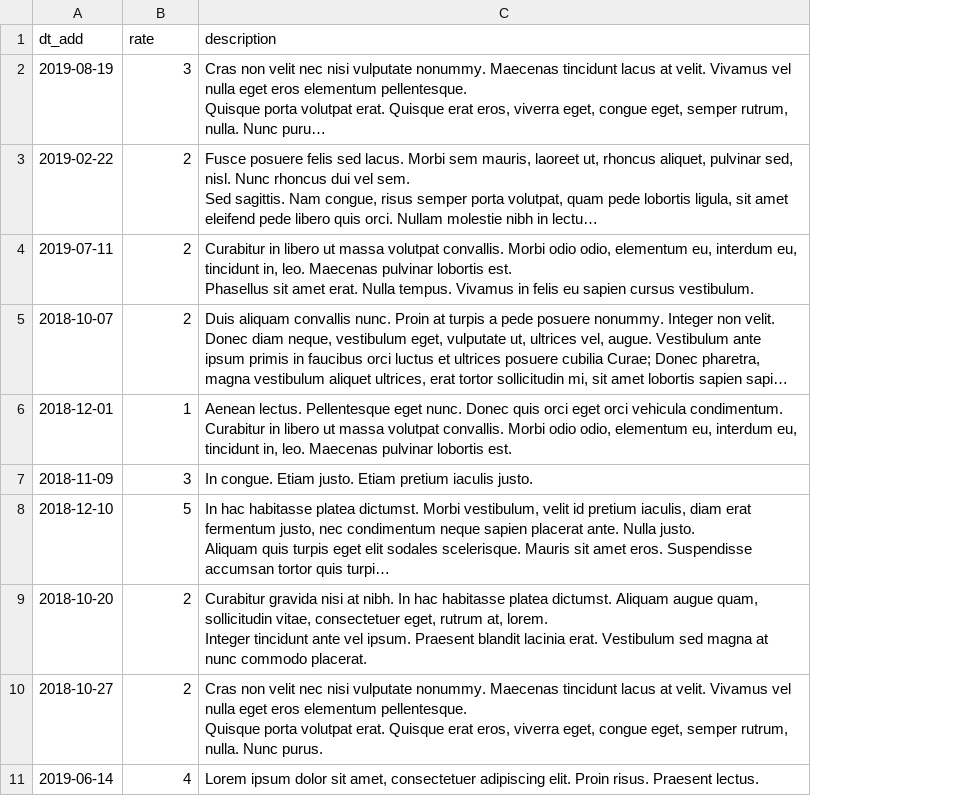
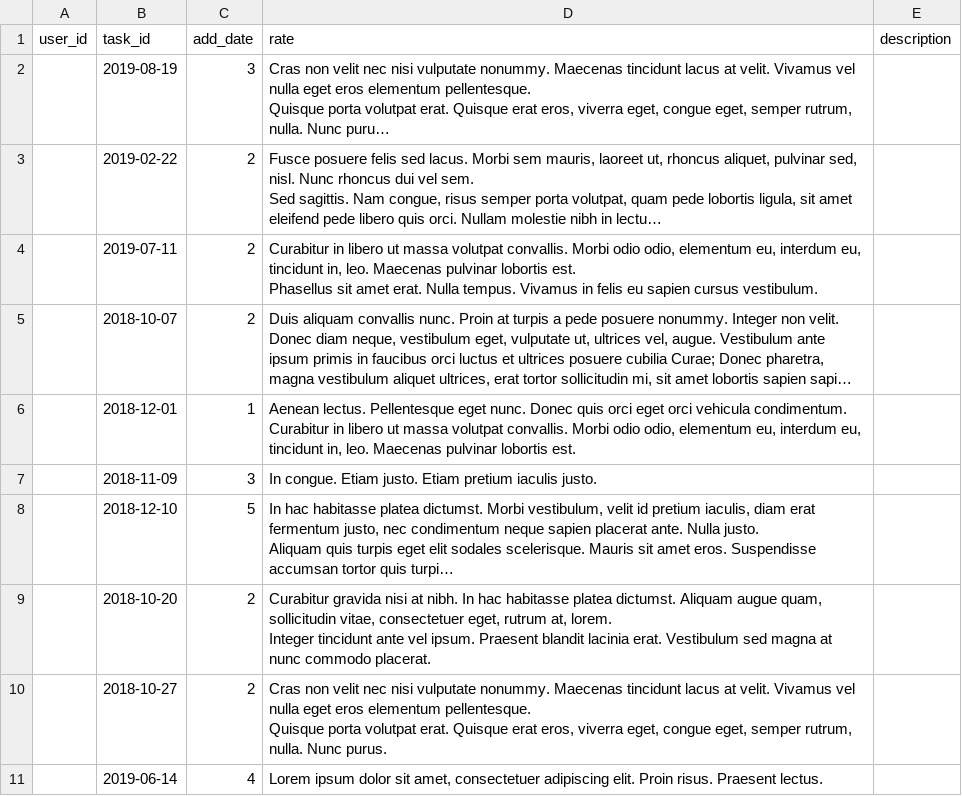
Before and after one commit to htmlacademy-yii/852387-task-force-1, a CSV file: data/opinions.csv, drawn as a sheet; long unchanged cells end in …; removed rows and columns are numbered as before the commit, all else as after; the diff names each change by its address in the sheet, - before the commit and + after, or states it on an @@ line.

```diff
--- a/data/opinions.csv
+++ b/data/opinions.csv
+column A, empty
+column E, empty
-row 1: dt_add | rate | description
+row 1: user_id | task_id | add_date | rate | description
```
Also changed, not shown: data/profiles.csv, data/responses.csv, 8 other files.
